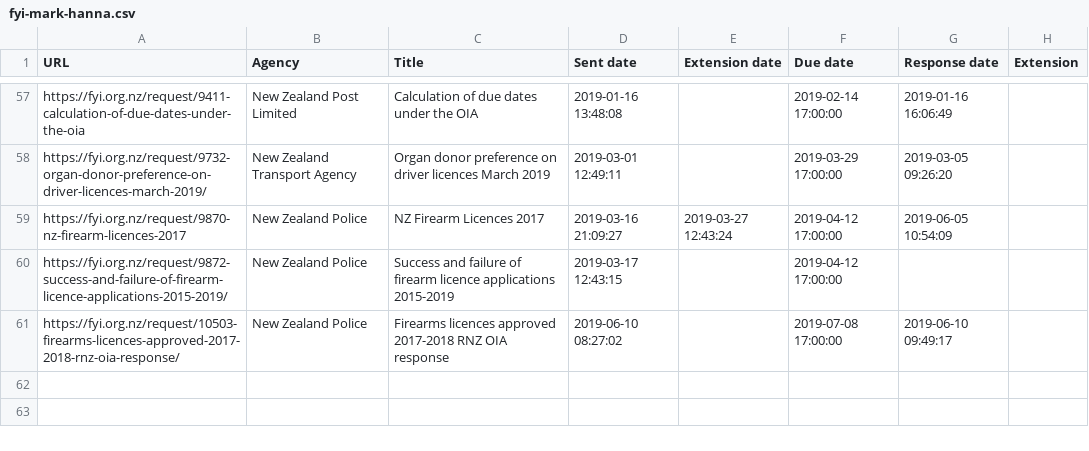
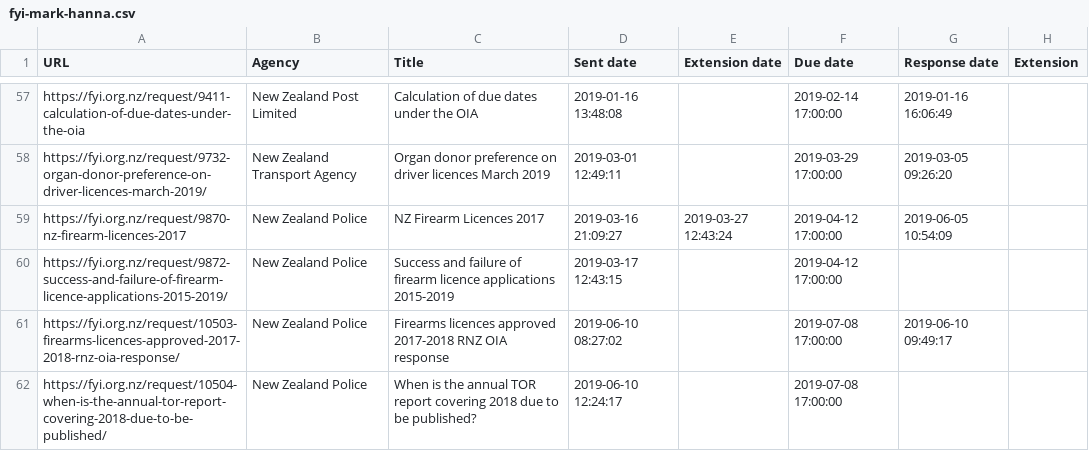
Before and after one commit to Cipscis/charter, a CSV file: app/assets/data/fyi-mark-hanna.csv, drawn as a sheet; only a part is shown, gaps mark what is left out.

Commit message:
Added new OIA request

```diff
--- a/app/assets/data/fyi-mark-hanna.csv
+++ b/app/assets/data/fyi-mark-hanna.csv
@@ -61 +61,2 @@ https://fyi.org.nz/request/9872-success-and-failure-of-firearm-licence-applicati
 https://fyi.org.nz/request/10503-firearms-licences-approved-2017-2018-rnz-oia-response/,New Zealand Police,Firearms licences approved 2017-2018 RNZ OIA response,2019-06-10 08:27:02,,2019-07-08 17:00:00,2019-06-10 09:49:17,
+https://fyi.org.nz/request/10504-when-is-the-annual-tor-report-covering-2018-due-to-be-published/,New Zealand Police,When is the annual TOR report covering 2018 due to be published?,2019-06-10 12:24:17,,2019-07-08 17:00:00,,
```
